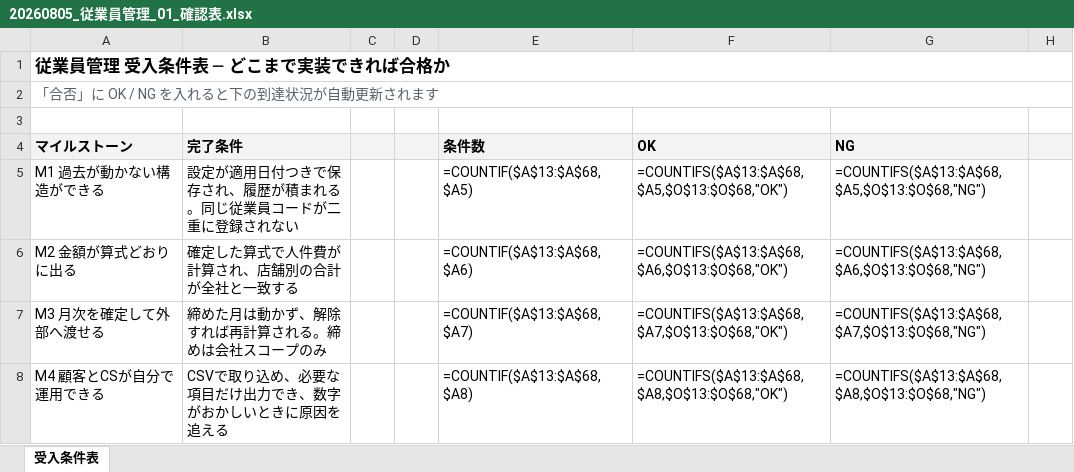
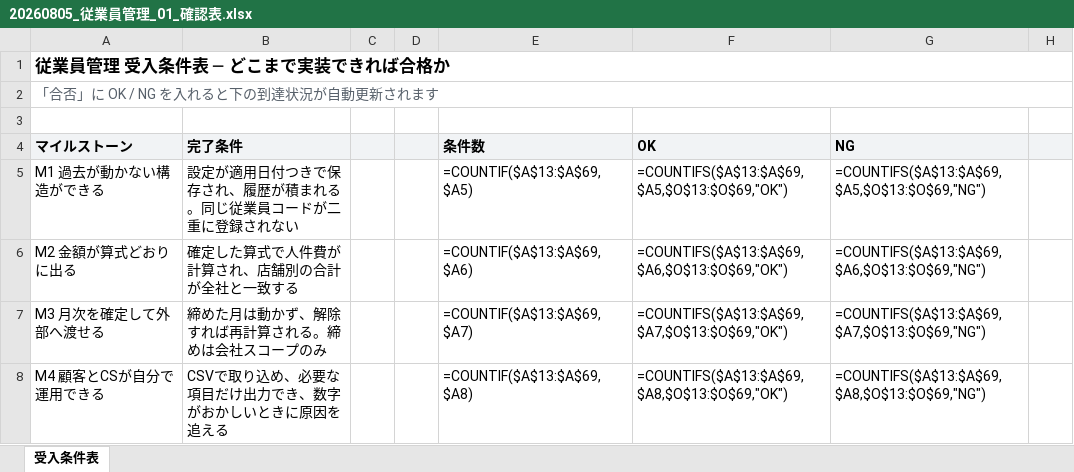
Before and after one commit to suguru789987/rakmy-employee-mgmt-spec, an Excel workbook: 20260805_従業員管理_01_確認表.xlsx, sheet 受入条件表, drawn as a sheet; only a part is shown; values as stored, in another font and other column widths than the file's, no borders; formulas without a stored value are shown as written; conditional formats not drawn; the diff covers the shown part only; the diff names each change by its address in the sheet, - before the commit and + after, or states it on an @@ line.

```diff
--- a/20260805_従業員管理_01_確認表.xlsx (sheet 受入条件表)
+++ b/20260805_従業員管理_01_確認表.xlsx (sheet 受入条件表)
-E5: =COUNTIF($A$13:$A$68,$A5)
+E5: =COUNTIF($A$13:$A$69,$A5)
-F5: =COUNTIFS($A$13:$A$68,$A5,$O$13:$O$68,"OK")
+F5: =COUNTIFS($A$13:$A$69,$A5,$O$13:$O$69,"OK")
-G5: =COUNTIFS($A$13:$A$68,$A5,$O$13:$O$68,"NG")
+G5: =COUNTIFS($A$13:$A$69,$A5,$O$13:$O$69,"NG")
-E6: =COUNTIF($A$13:$A$68,$A6)
+E6: =COUNTIF($A$13:$A$69,$A6)
-F6: =COUNTIFS($A$13:$A$68,$A6,$O$13:$O$68,"OK")
+F6: =COUNTIFS($A$13:$A$69,$A6,$O$13:$O$69,"OK")
-G6: =COUNTIFS($A$13:$A$68,$A6,$O$13:$O$68,"NG")
+G6: =COUNTIFS($A$13:$A$69,$A6,$O$13:$O$69,"NG")
-E7: =COUNTIF($A$13:$A$68,$A7)
+E7: =COUNTIF($A$13:$A$69,$A7)
-F7: =COUNTIFS($A$13:$A$68,$A7,$O$13:$O$68,"OK")
+F7: =COUNTIFS($A$13:$A$69,$A7,$O$13:$O$69,"OK")
-G7: =COUNTIFS($A$13:$A$68,$A7,$O$13:$O$68,"NG")
+G7: =COUNTIFS($A$13:$A$69,$A7,$O$13:$O$69,"NG")
-E8: =COUNTIF($A$13:$A$68,$A8)
+E8: =COUNTIF($A$13:$A$69,$A8)
-F8: =COUNTIFS($A$13:$A$68,$A8,$O$13:$O$68,"OK")
+F8: =COUNTIFS($A$13:$A$69,$A8,$O$13:$O$69,"OK")
-G8: =COUNTIFS($A$13:$A$68,$A8,$O$13:$O$68,"NG")
+G8: =COUNTIFS($A$13:$A$69,$A8,$O$13:$O$69,"NG")
```
Also changed, not shown: 1 added row and 7 edited cells elsewhere in this sheet, 20260805_従業員管理_00_定義表.xlsx, 20260805_従業員管理_02_検証プラン.xlsx, 9 other files.
